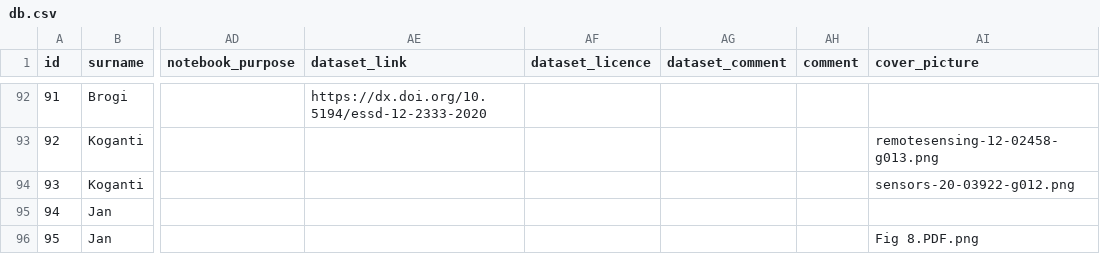
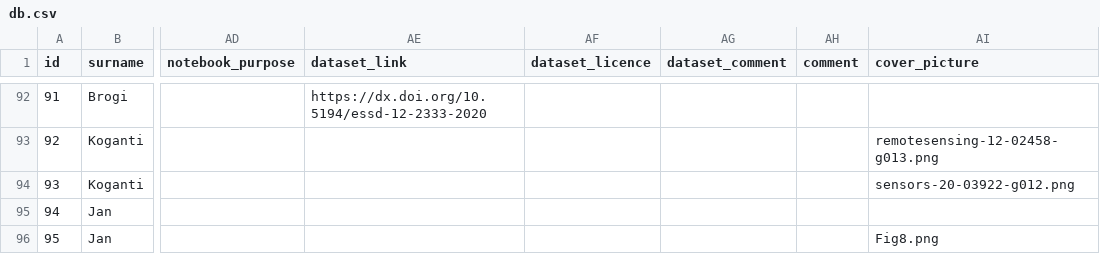
Before and after one commit to agrogeophy/catalog, a CSV file: db.csv, drawn as a sheet; only a part is shown, gaps mark what is left out; the diff names each change by its address in the sheet, - before the commit and + after, or states it on an @@ line.

Commit message:
Update db.csv

```diff
--- a/db.csv
+++ b/db.csv
-AI96 (cover_picture): Fig 8.PDF.png
+AI96 (cover_picture): Fig8.png
```
